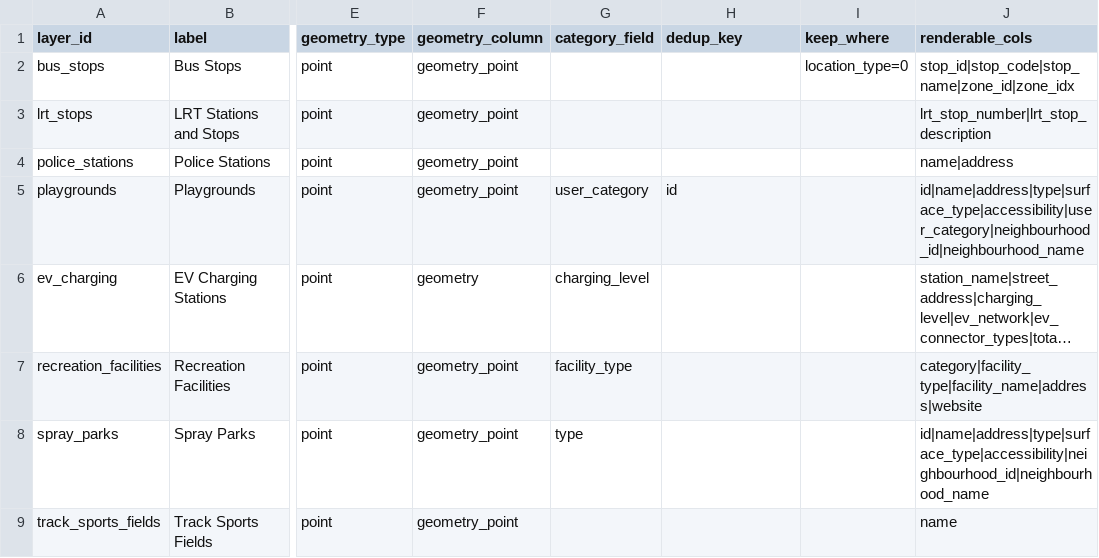
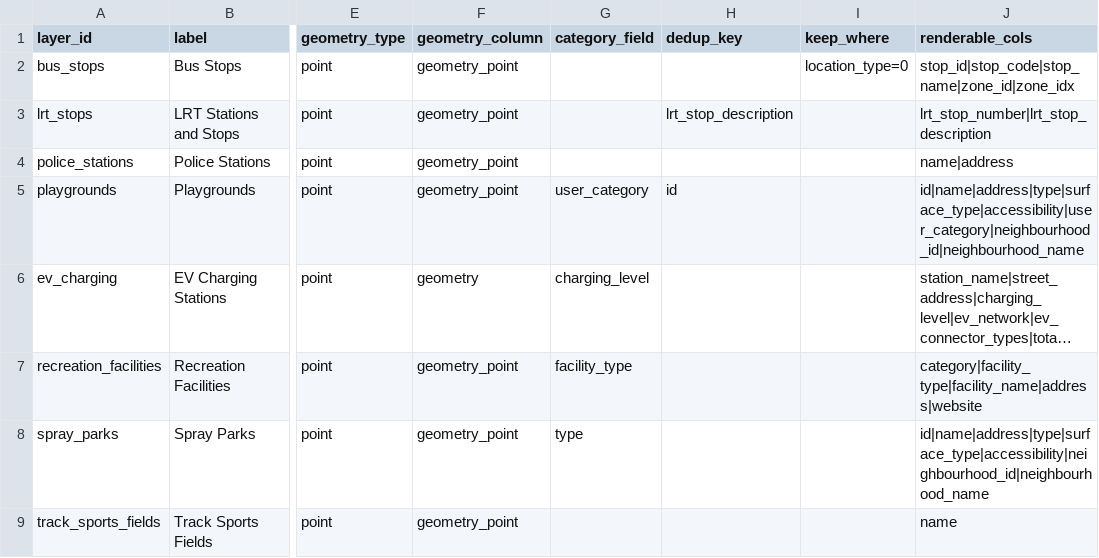
Before and after one commit to kaustubhchati/aref-real-estate-edmonton, a CSV file: pipeline/yeg/amenities/data/reference/amenity_layer_registry_20260727.csv, drawn as a sheet; only a part is shown, gaps mark what is left out; long unchanged cells end in …; the diff names each change by its address in the sheet, - before the commit and + after, or states it on an @@ line.

```diff
--- a/pipeline/yeg/amenities/data/reference/amenity_layer_registry_20260727.csv
+++ b/pipeline/yeg/amenities/data/reference/amenity_layer_registry_20260727.csv
-H3 (dedup_key): (empty)
+H3 (dedup_key): lrt_stop_description
```
Also changed, not shown: 3 other files.
